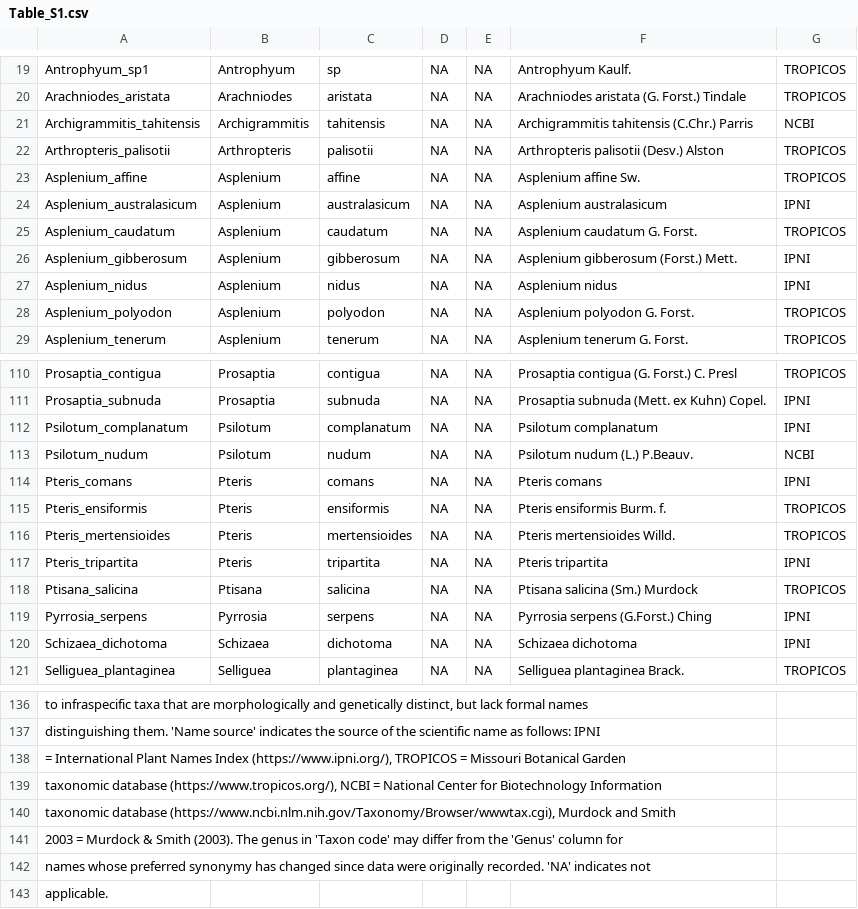
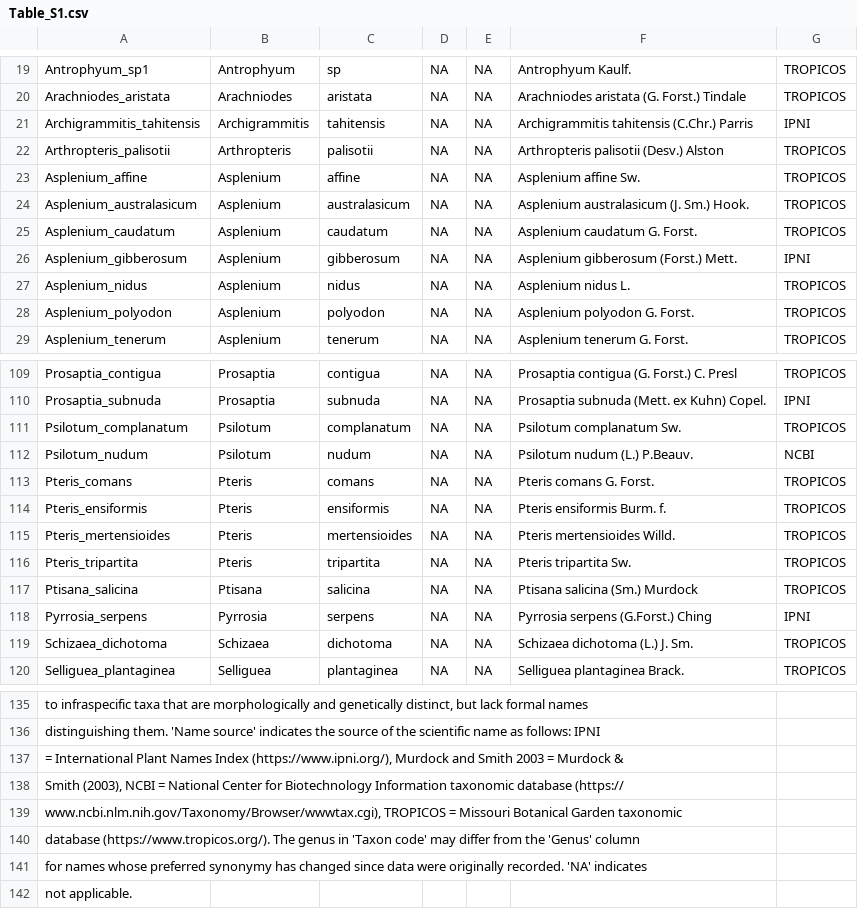
Before and after one commit to joelnitta/canopylife, a CSV file: results/Table_S1.csv, drawn as a sheet; only a part is shown, gaps mark what is left out; addresses are those after the commit; the diff covers the shown part only; the diff names each change by its address in the sheet, - before the commit and + after, or states it on an @@ line.

Commit message:
Prefer Tropicos over IPNI for sci names

```diff
--- a/results/Table_S1.csv
+++ b/results/Table_S1.csv
-G21: NCBI
+G21: IPNI
-F24: Asplenium australasicum
+F24: Asplenium australasicum (J. Sm.) Hook.
-G24: IPNI
+G24: TROPICOS
-F27: Asplenium nidus
+F27: Asplenium nidus L.
-G27: IPNI
+G27: TROPICOS
-F111: Psilotum complanatum
+F111: Psilotum complanatum Sw.
-G111: IPNI
+G111: TROPICOS
-F113: Pteris comans
+F113: Pteris comans G. Forst.
-G113: IPNI
+G113: TROPICOS
-F116: Pteris tripartita
+F116: Pteris tripartita Sw.
-G116: IPNI
+G116: TROPICOS
-F119: Schizaea dichotoma
+F119: Schizaea dichotoma (L.) J. Sm.
-G119: IPNI
+G119: TROPICOS
-A137: …Index (https://www.ipni.org/), TROPICOS = Missouri Botanical Garden
+A137: …Index (https://www.ipni.org/), Murdock and Smith 2003 = Murdock &
-A138: taxonomic database (https://www.tropicos.org/), NCBI = National Center for Biotechnology Information
+A138: Smith (2003), NCBI = National Center for Biotechnology Information taxonomic database (https://
-A139: taxonomic database (https://www.ncbi.nlm.nih.gov/Taxonomy/Browser/wwwtax.cgi), Murdock and Smith
+A139: www.ncbi.nlm.nih.gov/Taxonomy/Browser/wwwtax.cgi), TROPICOS = Missouri Botanical Garden taxonomic
-A140: 2003 = Murdock & Smith (2003). The genus in 'Taxon code' may differ from the 'Genus' column for
+A140: database (https://www.tropicos.org/). The genus in 'Taxon code' may differ from the 'Genus' column
-A141: names whose preferred synonymy has changed since data were originally recorded. 'NA' indicates not
+A141: for names whose preferred synonymy has changed since data were originally recorded. 'NA' indicates
-A142: applicable.
+A142: not applicable.
```
Also changed, not shown: 1 removed row and 31 edited cells elsewhere in this file.
